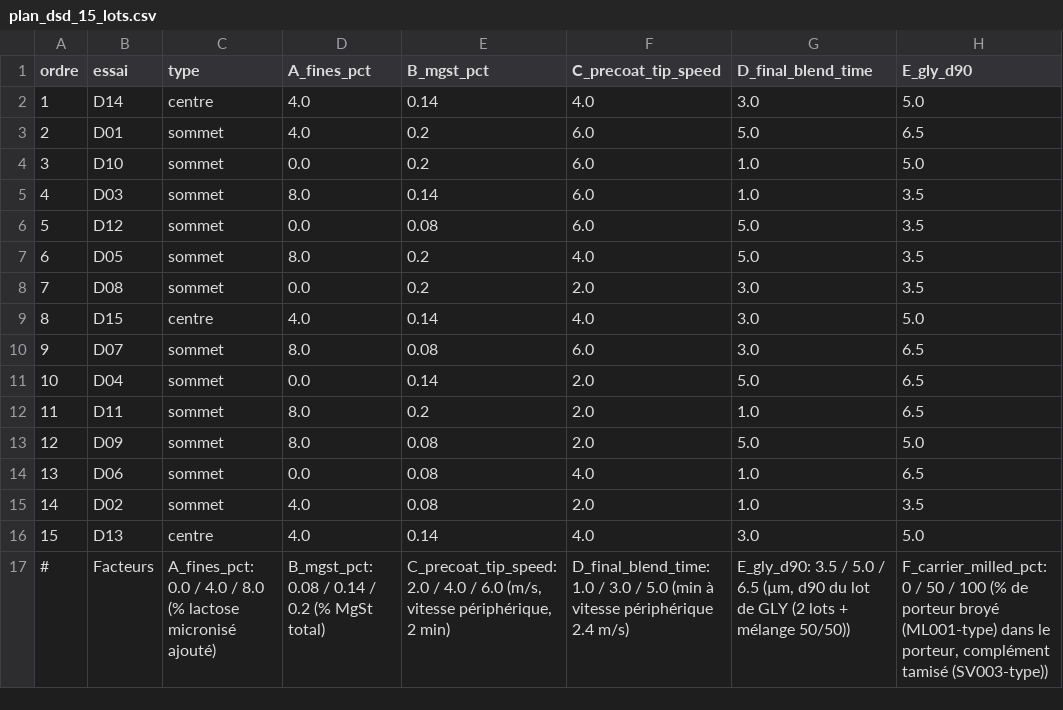
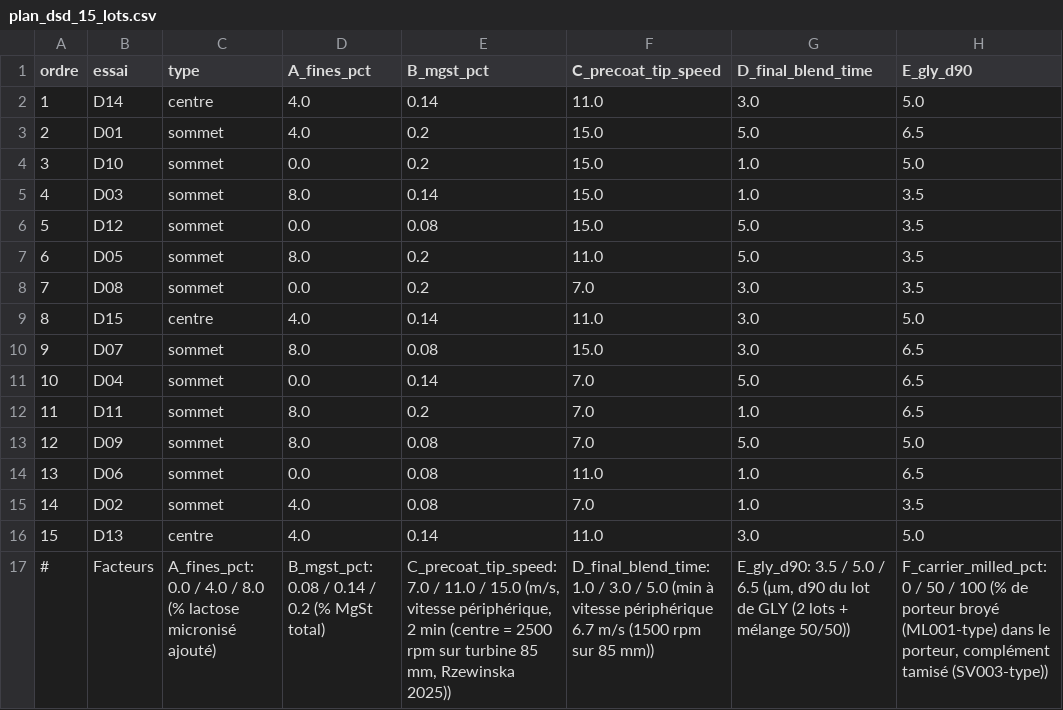
Before and after one commit to omaghraoui21/palettoFlyer, a CSV file: projet-fable-ultibro/outputs/plan_dsd_15_lots.csv, drawn as a sheet; only a part is shown; the diff names each change by its address in the sheet, - before the commit and + after, or states it on an @@ line.

```diff
--- a/projet-fable-ultibro/outputs/plan_dsd_15_lots.csv
+++ b/projet-fable-ultibro/outputs/plan_dsd_15_lots.csv
-F2 (C_precoat_tip_speed): 4.0
+F2 (C_precoat_tip_speed): 11.0
-F3:F6 (C_precoat_tip_speed): 6.0
+F3:F6 (C_precoat_tip_speed): 15.0
-F7 (C_precoat_tip_speed): 4.0
+F7 (C_precoat_tip_speed): 11.0
-F8 (C_precoat_tip_speed): 2.0
+F8 (C_precoat_tip_speed): 7.0
-F9 (C_precoat_tip_speed): 4.0
+F9 (C_precoat_tip_speed): 11.0
-F10 (C_precoat_tip_speed): 6.0
+F10 (C_precoat_tip_speed): 15.0
-F11:F13 (C_precoat_tip_speed): 2.0
+F11:F13 (C_precoat_tip_speed): 7.0
-F14 (C_precoat_tip_speed): 4.0
+F14 (C_precoat_tip_speed): 11.0
-F15 (C_precoat_tip_speed): 2.0
+F15 (C_precoat_tip_speed): 7.0
-F16 (C_precoat_tip_speed): 4.0
+F16 (C_precoat_tip_speed): 11.0
-E17 (B_mgst_pct): C_precoat_tip_speed: 2.0 / 4.0 / 6.0 (m/s, vitesse périphérique, 2 min)
+E17 (B_mgst_pct): C_precoat_tip_speed: 7.0 / 11.0 / 15.0 (m/s, vitesse périphérique, 2 min (centre = 2500 rpm sur turbine 85 mm, Rzewinska 2025))
-F17 (C_precoat_tip_speed): …vitesse périphérique 2.4 m/s)
+F17 (C_precoat_tip_speed): …vitesse périphérique 6.7 m/s (1500 rpm sur 85 mm))
```
Also changed, not shown: 9 other files.
